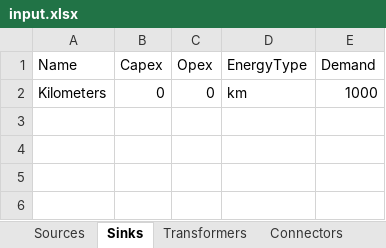
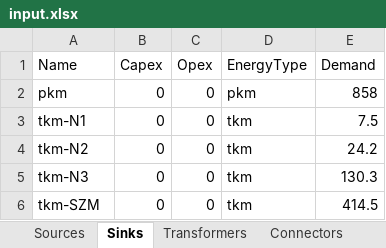
Before and after one commit to jtrobinson57/fscmodel-single-step, an Excel workbook: input.xlsx, sheet Sinks, drawn as a sheet; values as stored, in another font and other column widths than the file's, no borders; removed rows and columns are numbered as before the commit, all else as after; the diff names each change by its address in the sheet, - before the commit and + after, or states it on an @@ line.

```diff
--- a/input.xlsx (sheet Sinks)
+++ b/input.xlsx (sheet Sinks)
-row 2: Kilometers | 0 | 0 | km | 1000
+row 2: pkm | 0 | 0 | pkm | 858
+row 3: tkm-N1 | 0 | 0 | tkm | 7.5
+row 4: tkm-N2 | 0 | 0 | tkm | 24.2
+row 5: tkm-N3 | 0 | 0 | tkm | 130.3
+row 6: tkm-SZM | 0 | 0 | tkm | 414.5
```
Also changed, not shown: sheet Connectors, sheet Transformers, sheet Sources, sheet Hubs, sheet Restrictions, output.xlsx, 1 other file.
